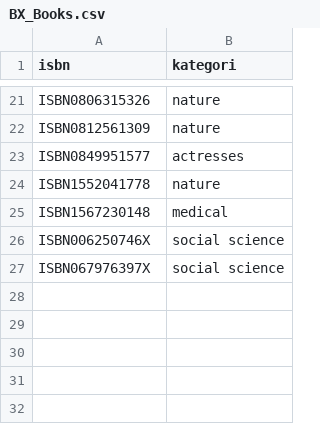
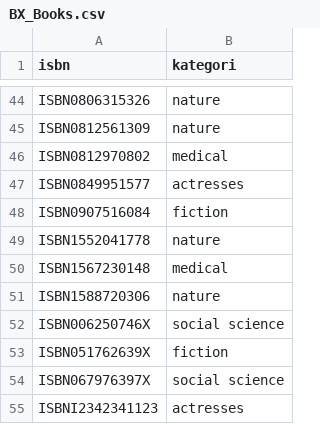
Before and after one commit to maroldragon/Zoker-Web, a CSV file: admin/algo/BX_Books.csv, drawn as a sheet; only a part is shown, gaps mark what is left out; the diff covers the shown part only.

```diff
--- a/admin/algo/BX_Books.csv
+++ b/admin/algo/BX_Books.csv
@@ -22,6 +45,11 @@ ISBN0806315326;nature
 ISBN0812561309;nature
+ISBN0812970802;medical
 ISBN0849951577;actresses
+ISBN0907516084;fiction
 ISBN1552041778;nature
 ISBN1567230148;medical
+ISBN1588720306;nature
 ISBN006250746X;social science
+ISBN051762639X;fiction
 ISBN067976397X;social science
+ISBNI2342341123;actresses
```
Also changed, not shown: 23 added rows elsewhere in this file, admin/algo/BX-Users.csv, 11 other files.
